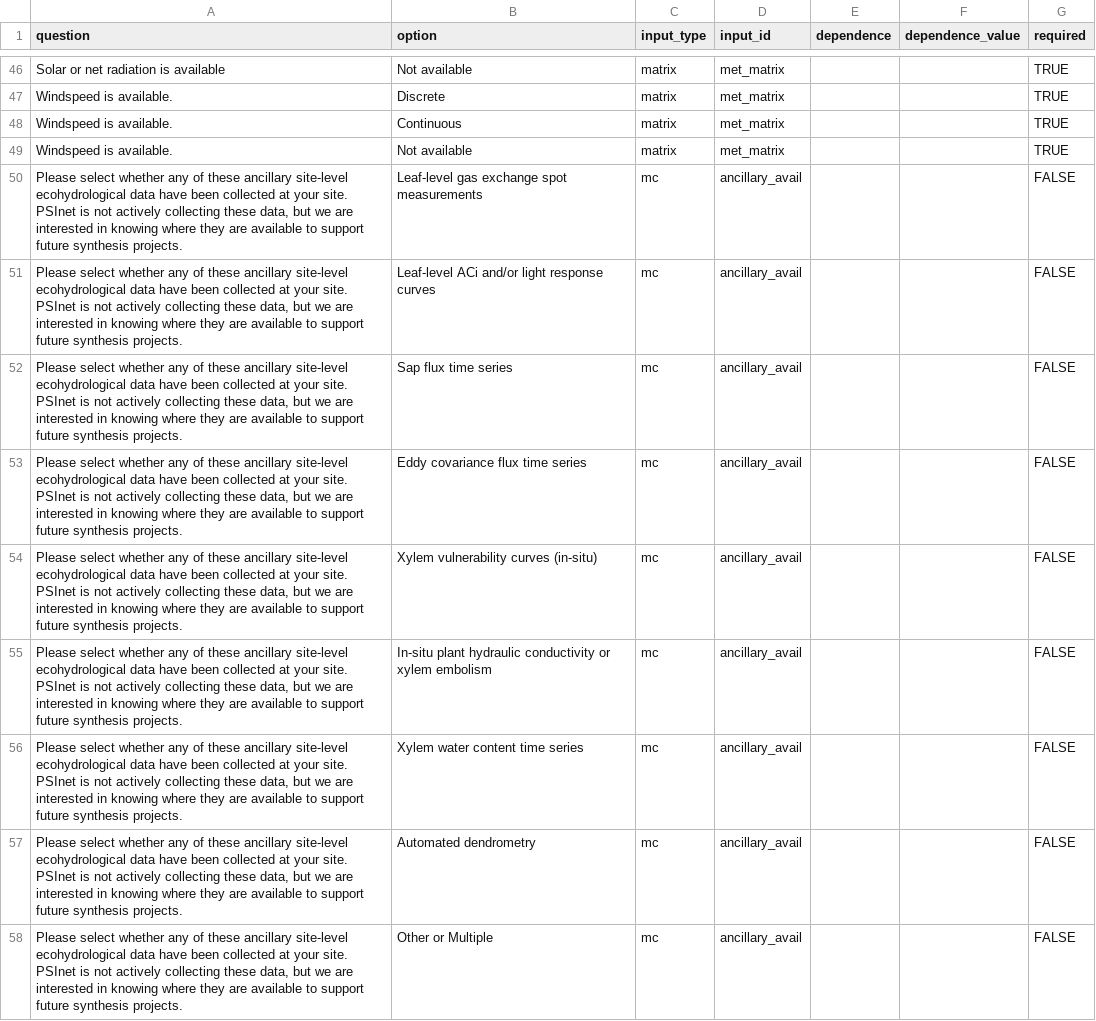
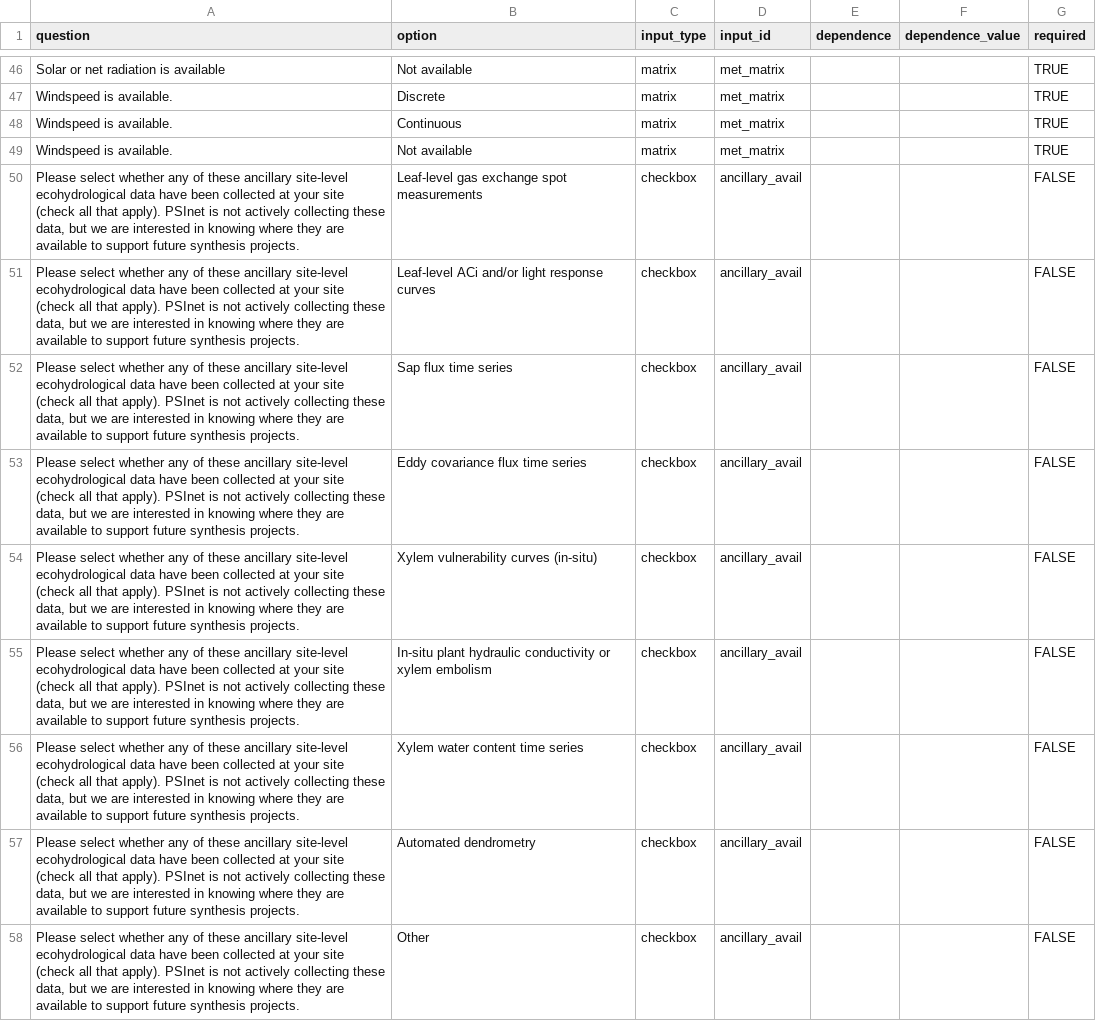
Before and after one commit to PSInetRCN/PSInetRCN.github.io, a CSV file: survey_app/questions.csv, drawn as a sheet; only a part is shown, gaps mark what is left out; the diff covers the shown part only; the diff names each change by its address in the sheet, - before the commit and + after, or states it on an @@ line.

Commit message:
Update with checkboxes and connect to google sheets

```diff
--- a/survey_app/questions.csv
+++ b/survey_app/questions.csv
-A50:A58 (question): …at your site. PSInet is…
+A50:A58 (question): …at your site (check all that apply). PSInet is…
-C50:C58 (input_type): mc
+C50:C58 (input_type): checkbox
-B58 (option): Other or Multiple
+B58 (option): Other
```
Also changed, not shown: 2 added rows and 21 edited cells elsewhere in this file, 3 other files.
